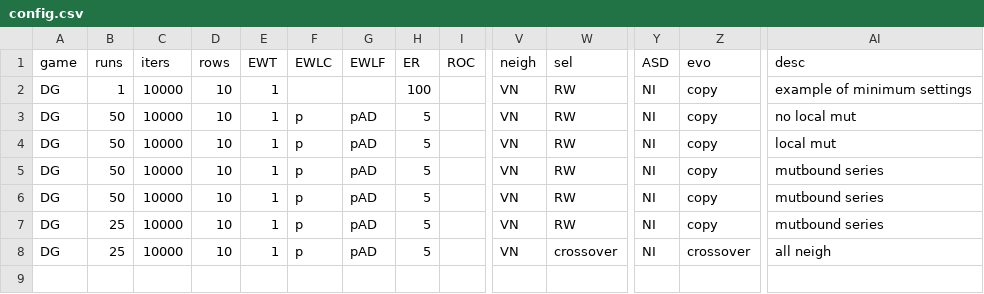
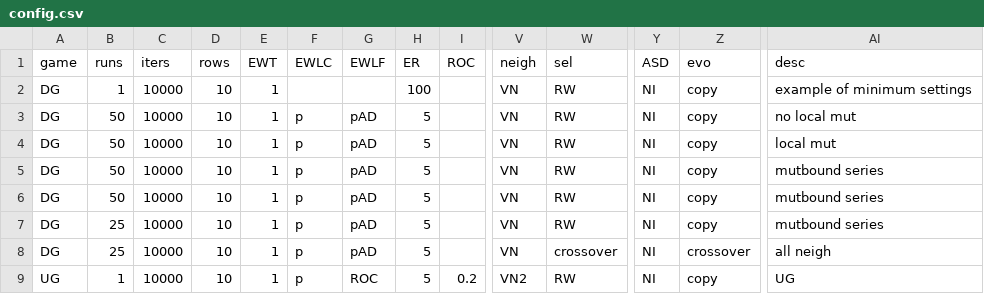
Before and after one commit to EvanORiordan/evoUG2, a CSV file: config.csv, drawn as a sheet; only a part is shown, gaps mark what is left out; rows hold the shown columns only; the diff names each change by its address in the sheet, - before the commit and + after, or states it on an @@ line.

```diff
--- a/config.csv
+++ b/config.csv
+row 9: UG | 1 | 10000 | 10 | 1 | p | ROC | 5 | 0.2 | VN2 | RW | NI | copy | UG
```
Also changed, not shown: 2 other files.
